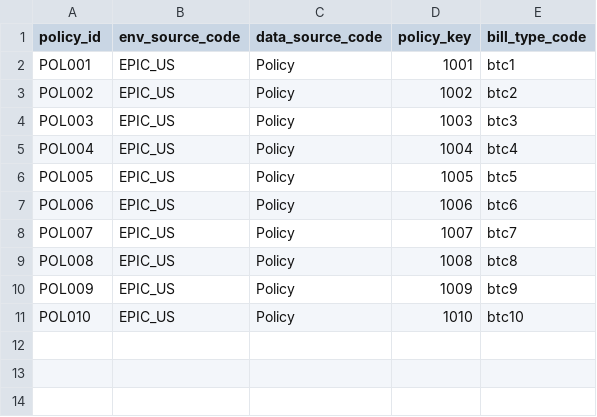
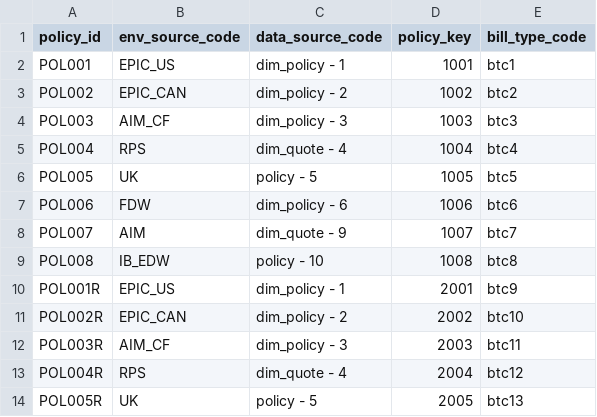
Before and after one commit to colin-thornburg/ABC, a CSV file: seeds/edw_d_policy.csv, drawn as a sheet.

Commit message:
finished policy renewal

```diff
--- a/seeds/edw_d_policy.csv
+++ b/seeds/edw_d_policy.csv
@@ -1,11 +1,14 @@
 policy_id,env_source_code,data_source_code,policy_key,bill_type_code
-POL001,EPIC_US,Policy,1001,btc1
-POL002,EPIC_US,Policy,1002,btc2
-POL003,EPIC_US,Policy,1003,btc3
-POL004,EPIC_US,Policy,1004,btc4
-POL005,EPIC_US,Policy,1005,btc5
-POL006,EPIC_US,Policy,1006,btc6
-POL007,EPIC_US,Policy,1007,btc7
-POL008,EPIC_US,Policy,1008,btc8
-POL009,EPIC_US,Policy,1009,btc9
-POL010,EPIC_US,Policy,1010,btc10
+POL001,EPIC_US,dim_policy - 1,1001,btc1
+POL002,EPIC_CAN,dim_policy - 2,1002,btc2
+POL003,AIM_CF,dim_policy - 3,1003,btc3
+POL004,RPS,dim_quote - 4,1004,btc4
+POL005,UK,policy - 5,1005,btc5
+POL006,FDW,dim_policy - 6,1006,btc6
+POL007,AIM,dim_quote - 9,1007,btc7
+POL008,IB_EDW,policy - 10,1008,btc8
+POL001R,EPIC_US,dim_policy - 1,2001,btc9
+POL002R,EPIC_CAN,dim_policy - 2,2002,btc10
+POL003R,AIM_CF,dim_policy - 3,2003,btc11
+POL004R,RPS,dim_quote - 4,2004,btc12
+POL005R,UK,policy - 5,2005,btc13
```
Also changed, not shown: seeds/edw_d_source_system.csv, seeds/edw_d_source_system_instance.csv, 4 other files.
